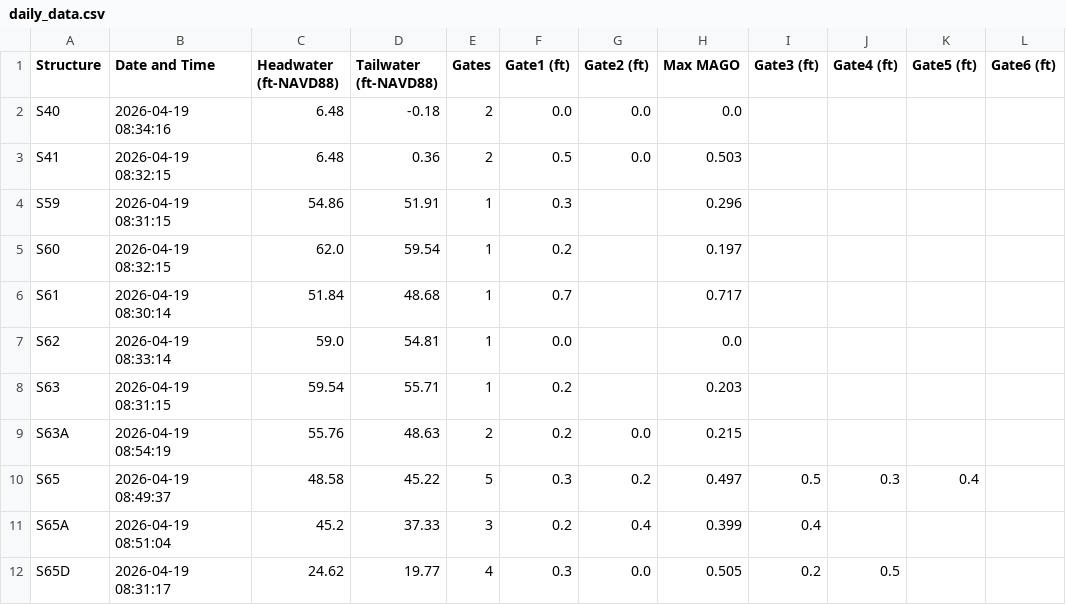
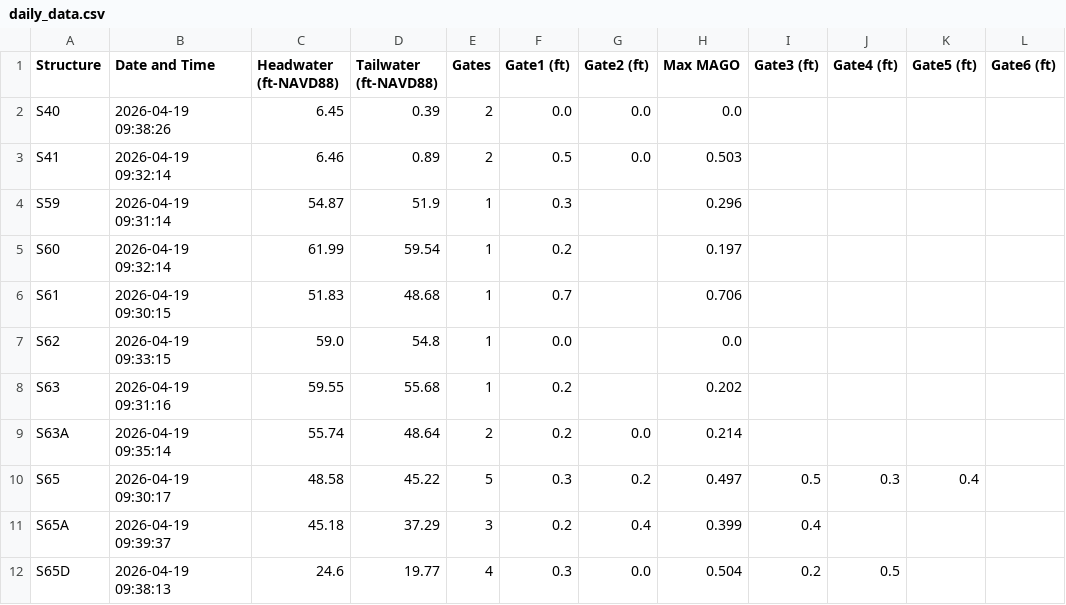
Before and after one commit to gabrbepe/Pollynomial-Fitted-MAGO-Calculator-Ver3.1, a CSV file: daily_data.csv, drawn as a sheet; only a part is shown; the diff covers the shown part only.

Commit message:
Daily update: 2026-04-19

```diff
--- a/daily_data.csv
+++ b/daily_data.csv
@@ -1,12 +1,12 @@
 Structure,Date and Time,Headwater (ft-NAVD88),Tailwater (ft-NAVD88),Gates,Gate1 (ft),Gate2 (ft),Max MAGO,Gate3 (ft),Gate4 (ft),Gate5 (ft),Gate6 (ft)
-S40,2026-04-19 08:34:16,6.48,-0.18,2,0.0,0.0,0.0,,,,
-S41,2026-04-19 08:32:15,6.48,0.36,2,0.5,0.0,0.503,,,,
-S59,2026-04-19 08:31:15,54.86,51.91,1,0.3,,0.296,,,,
-S60,2026-04-19 08:32:15,62.0,59.54,1,0.2,,0.197,,,,
-S61,2026-04-19 08:30:14,51.84,48.68,1,0.7,,0.717,,,,
-S62,2026-04-19 08:33:14,59.0,54.81,1,0.0,,0.0,,,,
-S63,2026-04-19 08:31:15,59.54,55.71,1,0.2,,0.203,,,,
-S63A,2026-04-19 08:54:19,55.76,48.63,2,0.2,0.0,0.215,,,,
-S65,2026-04-19 08:49:37,48.58,45.22,5,0.3,0.2,0.497,0.5,0.3,0.4,
-S65A,2026-04-19 08:51:04,45.2,37.33,3,0.2,0.4,0.399,0.4,,,
-S65D,2026-04-19 08:31:17,24.62,19.77,4,0.3,0.0,0.505,0.2,0.5,,
+S40,2026-04-19 09:38:26,6.45,0.39,2,0.0,0.0,0.0,,,,
+S41,2026-04-19 09:32:14,6.46,0.89,2,0.5,0.0,0.503,,,,
+S59,2026-04-19 09:31:14,54.87,51.9,1,0.3,,0.296,,,,
+S60,2026-04-19 09:32:14,61.99,59.54,1,0.2,,0.197,,,,
+S61,2026-04-19 09:30:15,51.83,48.68,1,0.7,,0.706,,,,
+S62,2026-04-19 09:33:15,59.0,54.8,1,0.0,,0.0,,,,
+S63,2026-04-19 09:31:16,59.55,55.68,1,0.2,,0.202,,,,
+S63A,2026-04-19 09:35:14,55.74,48.64,2,0.2,0.0,0.214,,,,
+S65,2026-04-19 09:30:17,48.58,45.22,5,0.3,0.2,0.497,0.5,0.3,0.4,
+S65A,2026-04-19 09:39:37,45.18,37.29,3,0.2,0.4,0.399,0.4,,,
+S65D,2026-04-19 09:38:13,24.6,19.77,4,0.3,0.0,0.504,0.2,0.5,,
```
Also changed, not shown: 55 edited cells elsewhere in this file.
